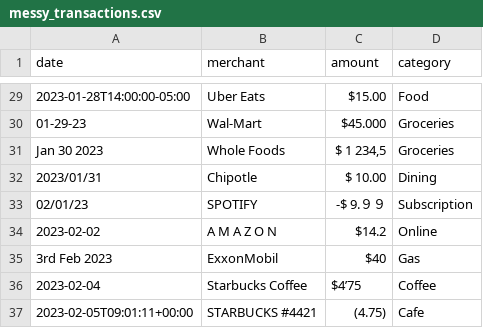
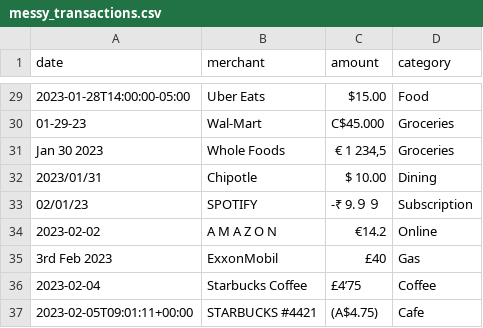
Before and after one commit to harineeshrijaa/smart-financial-parser, a CSV file: data/messy_transactions.csv, drawn as a sheet; only a part is shown, gaps mark what is left out; the diff covers the shown part only; the diff names each change by its address in the sheet, - before the commit and + after, or states it on an @@ line.

```diff
--- a/data/messy_transactions.csv
+++ b/data/messy_transactions.csv
-C30 (amount): $45.000
+C30 (amount): C$45.000
-C31 (amount): $ 1 234,5
+C31 (amount): € 1 234,5
-C33 (amount): -$ 9.９９
+C33 (amount): -₹ 9.９９
-C34 (amount): $14.2
+C34 (amount): €14.2
-C35 (amount): $40
+C35 (amount): £40
-C36 (amount): $4’75
+C36 (amount): £4’75
-C37 (amount): (4.75)
+C37 (amount): (A$4.75)
```
Also changed, not shown: 21 edited cells elsewhere in this file, 12 other files.
